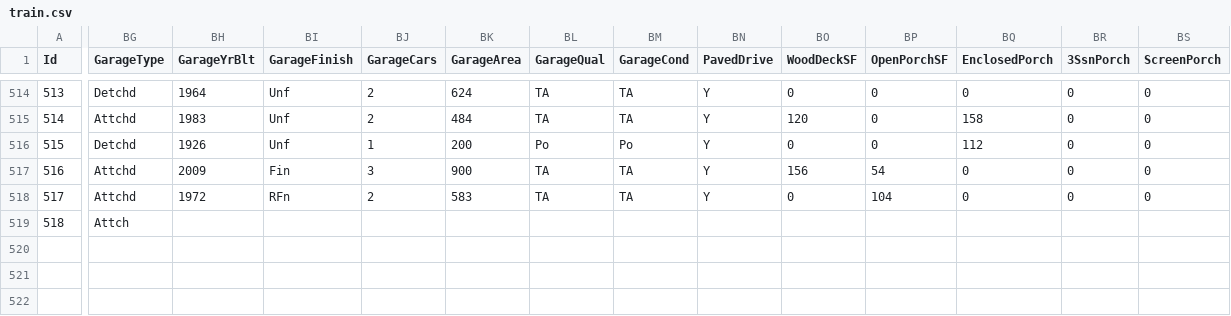
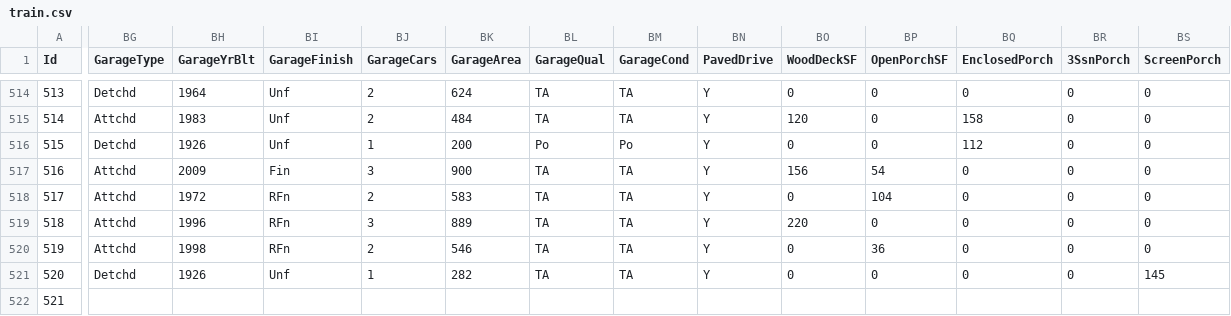
Before and after one commit to alioaza/-Architicture-Seminars-Msc-2nd-, a CSV file: train.csv, drawn as a sheet; only a part is shown, gaps mark what is left out; rows hold the shown columns only; the diff covers the shown part only; the diff names each change by its address in the sheet, - before the commit and + after, or states it on an @@ line.

```diff
--- a/train.csv
+++ b/train.csv
-BG519 (GarageType): Attch
+BG519 (GarageType): Attchd
-BH519 (GarageYrBlt): (empty)
+BH519 (GarageYrBlt): 1996
-BI519 (GarageFinish): (empty)
+BI519 (GarageFinish): RFn
-BJ519 (GarageCars): (empty)
+BJ519 (GarageCars): 3
-BK519 (GarageArea): (empty)
+BK519 (GarageArea): 889
-BL519 (GarageQual): (empty)
+BL519 (GarageQual): TA
-BM519 (GarageCond): (empty)
+BM519 (GarageCond): TA
-BN519 (PavedDrive): (empty)
+BN519 (PavedDrive): Y
-BO519 (WoodDeckSF): (empty)
+BO519 (WoodDeckSF): 220
-BP519 (OpenPorchSF): (empty)
+BP519 (OpenPorchSF): 0
-BQ519 (EnclosedPorch): (empty)
+BQ519 (EnclosedPorch): 0
-BR519 (3SsnPorch): (empty)
+BR519 (3SsnPorch): 0
-BS519 (ScreenPorch): (empty)
+BS519 (ScreenPorch): 0
+row 520: 519 | Attchd | 1998 | RFn | 2 | 546 | TA | TA | Y | 0 | 36 | 0 | 0 | 0
+row 521: 520 | Detchd | 1926 | Unf | 1 | 282 | TA | TA | Y | 0 | 0 | 0 | 0 | 145
+row 522: 521
```
Also changed, not shown: 10 edited cells elsewhere in this file.
